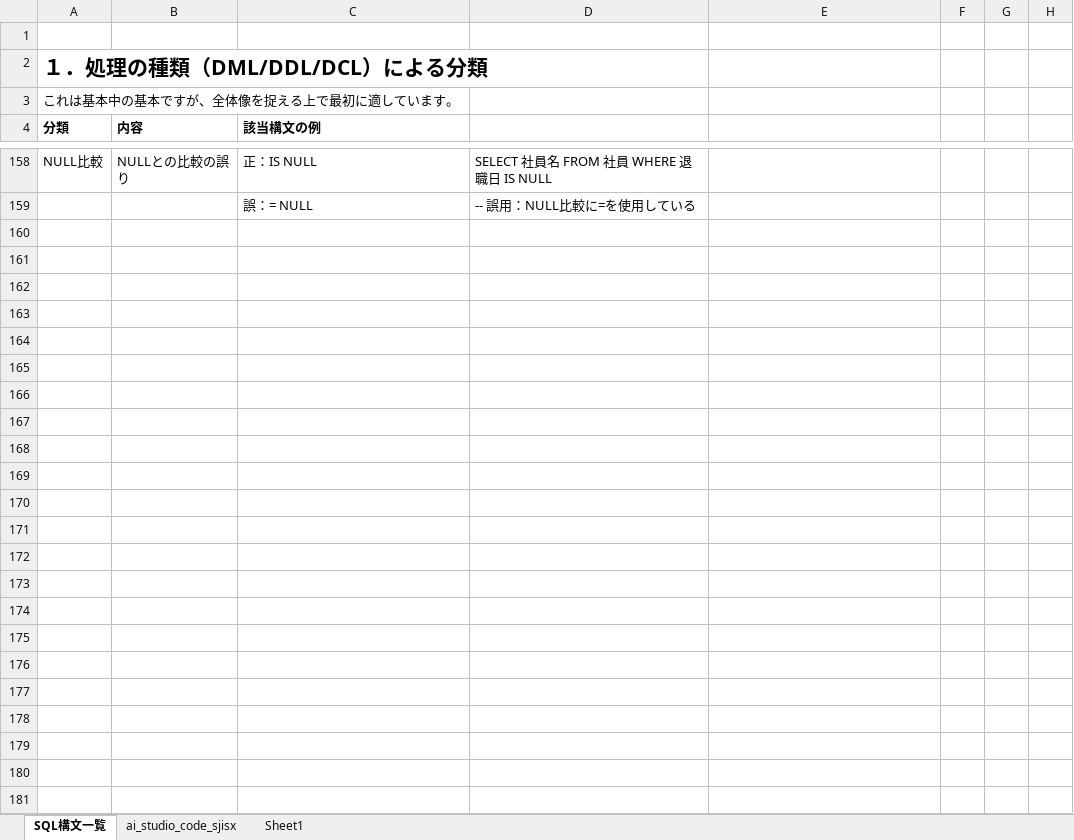
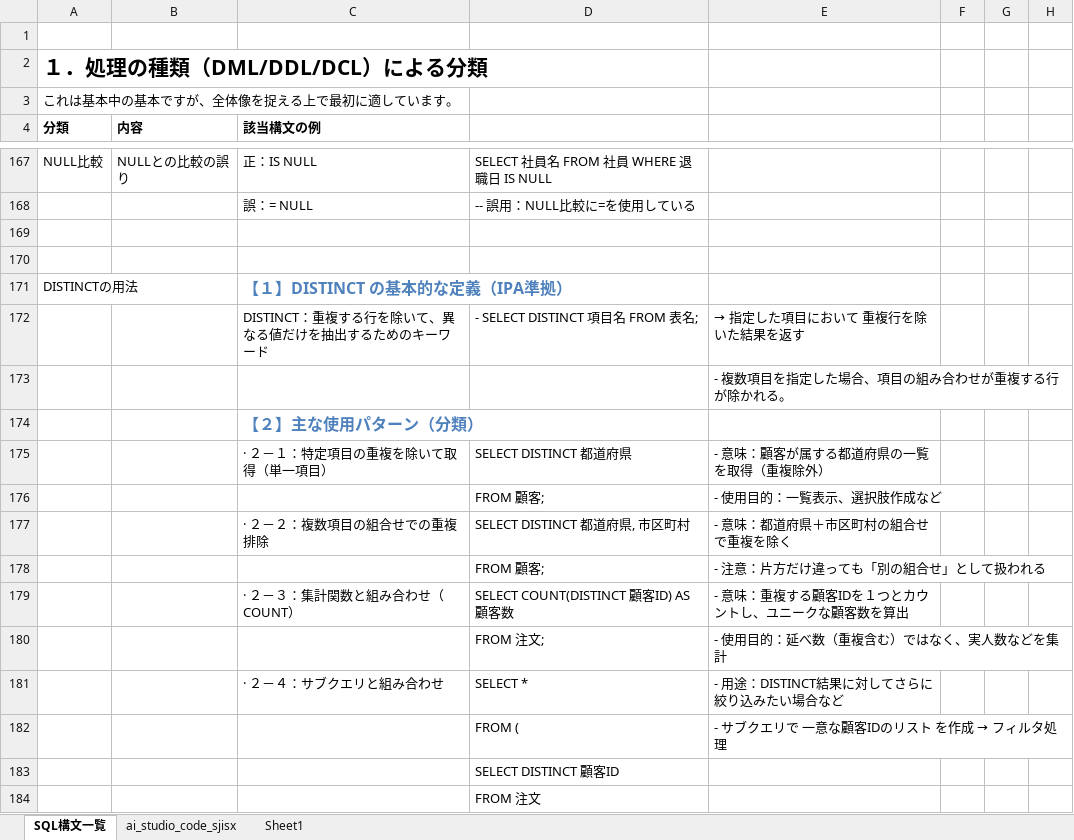
Before and after one commit to maruaican/beginner_memo, an Excel workbook: database_schema_diagram.xlsx, sheet SQL構文一覧, drawn as a sheet; only a part is shown, gaps mark what is left out; values as stored, in another font and other column widths than the file's, no borders; the diff covers the shown part only; the diff names each change by its address in the sheet, - before the commit and + after, or states it on an @@ line.

Commit message:
更新

```diff
--- a/database_schema_diagram.xlsx (sheet SQL構文一覧)
+++ b/database_schema_diagram.xlsx (sheet SQL構文一覧)
+row 169: (empty)
+row 170: (empty)
+row 171: DISTINCTの用法 |  | 【１】DISTINCT の基本的な定義（IPA準拠）
+row 172:  |  | DISTINCT：重複する行を除いて、異なる値だけを抽出するためのキーワード | - SELECT DISTINCT 項目名 FROM 表名; | → 指定した項目において 重複行を除いた結果を返す
+row 173:  |  |  |  | - 複数項目を指定した場合、項目の組み合わせが重複する行が除かれる。
+row 174:  |  | 【２】主な使用パターン（分類）
+row 175:  |  | · ２－１：特定項目の重複を除いて取得（単一項目） | SELECT DISTINCT 都道府県 | - 意味：顧客が属する都道府県の一覧を取得（重複除外）
+row 176:  |  |  | FROM 顧客; | - 使用目的：一覧表示、選択肢作成など
+row 177:  |  | · ２－２：複数項目の組合せでの重複排除 | SELECT DISTINCT 都道府県, 市区町村 | - 意味：都道府県＋市区町村の組合せで重複を除く
+row 178:  |  |  | FROM 顧客; | - 注意：片方だけ違っても「別の組合せ」として扱われる
+row 179:  |  | · ２－３：集計関数と組み合わせ（COUNT） | SELECT COUNT(DISTINCT 顧客ID) AS 顧客数 | - 意味：重複する顧客IDを１つとカウントし、ユニークな顧客数を算出
+row 180:  |  |  | FROM 注文; | - 使用目的：延べ数（重複含む）ではなく、実人数などを集計
+row 181:  |  | · ２－４：サブクエリと組み合わせ | SELECT * | - 用途：DISTINCT結果に対してさらに絞り込みたい場合など
+row 182:  |  |  | FROM ( | - サブクエリで 一意な顧客IDのリスト を作成 → フィルタ処理
+row 183:  |  |  | SELECT DISTINCT 顧客ID
+row 184:  |  |  | FROM 注文
```
Also changed, not shown: 29 added rows and 2 edited cells elsewhere in this sheet.
